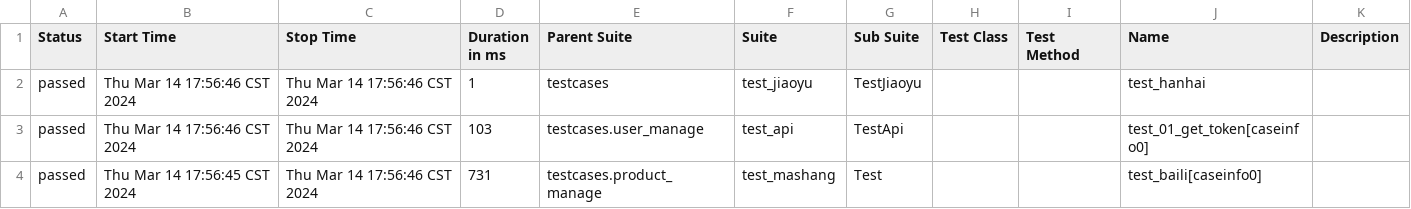
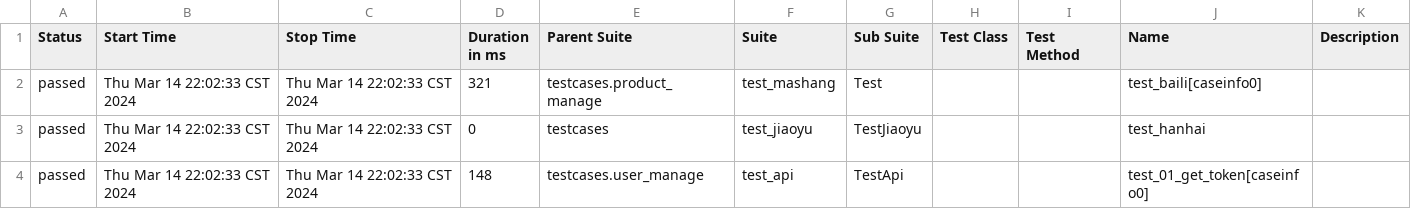
Before and after one commit to GCh2000/python-git-test, a CSV file: reports/data/suites.csv, drawn as a sheet.

```diff
--- a/reports/data/suites.csv
+++ b/reports/data/suites.csv
@@ -1,4 +1,4 @@
 "Status","Start Time","Stop Time","Duration in ms","Parent Suite","Suite","Sub Suite","Test Class","Test Method","Name","Description"
-"passed","Thu Mar 14 17:56:46 CST 2024","Thu Mar 14 17:56:46 CST 2024","1","testcases","test_jiaoyu","TestJiaoyu","","","test_hanhai",""
-"passed","Thu Mar 14 17:56:46 CST 2024","Thu Mar 14 17:56:46 CST 2024","103","testcases.user_manage","test_api","TestApi","","","test_01_get_token[caseinfo0]",""
-"passed","Thu Mar 14 17:56:45 CST 2024","Thu Mar 14 17:56:46 CST 2024","731","testcases.product_manage","test_mashang","Test","","","test_baili[caseinfo0]",""
+"passed","Thu Mar 14 22:02:33 CST 2024","Thu Mar 14 22:02:33 CST 2024","321","testcases.product_manage","test_mashang","Test","","","test_baili[caseinfo0]",""
+"passed","Thu Mar 14 22:02:33 CST 2024","Thu Mar 14 22:02:33 CST 2024","0","testcases","test_jiaoyu","TestJiaoyu","","","test_hanhai",""
+"passed","Thu Mar 14 22:02:33 CST 2024","Thu Mar 14 22:02:33 CST 2024","148","testcases.user_manage","test_api","TestApi","","","test_01_get_token[caseinfo0]",""
```
Also changed, not shown: 26 other files.
